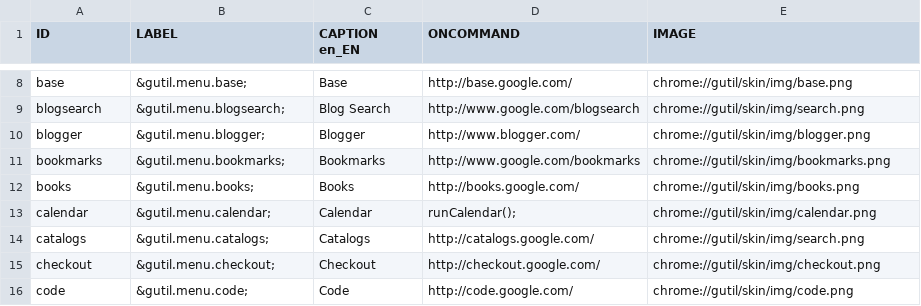
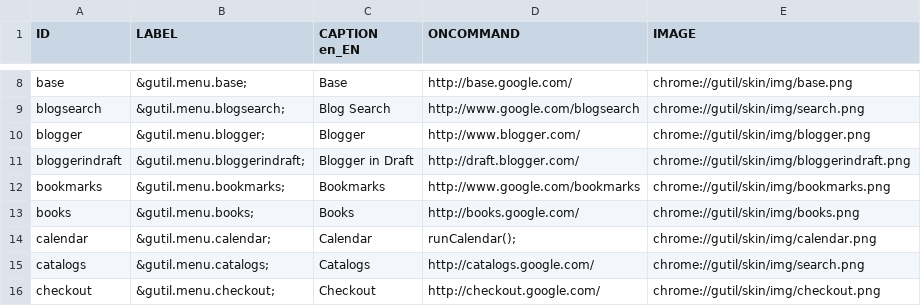
Before and after one commit to bcostea/gutil-firefox-extension, a CSV file: util/gutil_items.csv, drawn as a sheet; only a part is shown, gaps mark what is left out; the shorter side is filled out with more unchanged rows.

Commit message:
Add Blogger In Draft

```diff
--- a/util/gutil_items.csv
+++ b/util/gutil_items.csv
@@ -10,2 +10,3 @@ blogsearch;"&gutil.menu.blogsearch;";Blog Search;http://www.google.com/blogsearc
 blogger;"&gutil.menu.blogger;";Blogger;http://www.blogger.com/;chrome://gutil/skin/img/blogger.png
+bloggerindraft;"&gutil.menu.bloggerindraft;";"Blogger in Draft";http://draft.blogger.com/;chrome://gutil/skin/img/bloggerindraft.png
 bookmarks;"&gutil.menu.bookmarks;";Bookmarks;http://www.google.com/bookmarks;chrome://gutil/skin/img/bookmarks.png
```
Also changed, not shown: 11 other files.
